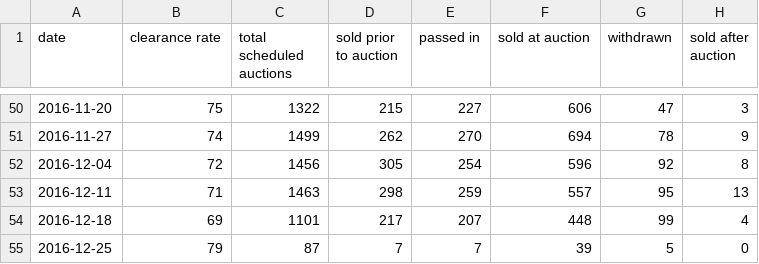
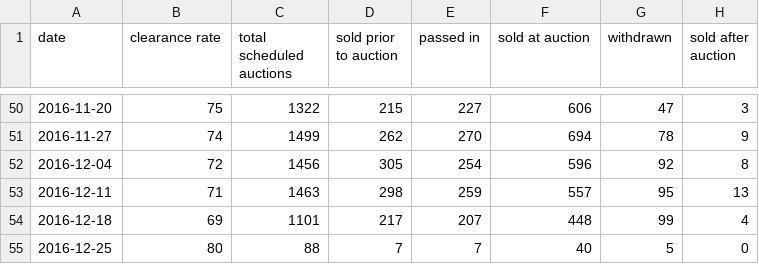
Before and after one commit to cameronmendoza/syd_auction_results, a CSV file: syd_results.csv, drawn as a sheet; only a part is shown, gaps mark what is left out.

Commit message:
update results again 25122016.

```diff
--- a/syd_results.csv
+++ b/syd_results.csv
@@ -54,2 +54,2 @@ date,clearance rate,total scheduled auctions,sold prior to auction,passed in,sol
 2016-12-18,69,1101,217,207,448,99,4
-2016-12-25,79,87,7,7,39,5,0
+2016-12-25,80,88,7,7,40,5,0
```
